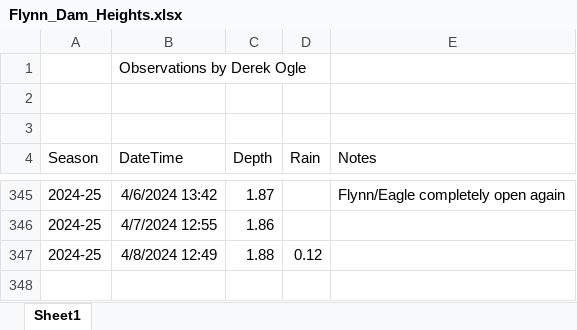
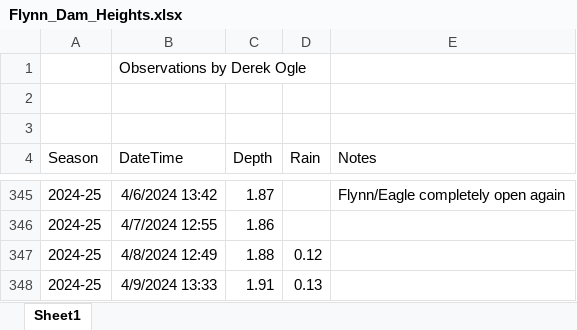
Before and after one commit to droglenc/droglenc.github.io, an Excel workbook: portfolio/posts/_data/Flynn_Dam_Heights.xlsx, sheet Sheet1, drawn as a sheet; only a part is shown, gaps mark what is left out; values as stored, in another font and other column widths than the file's, no borders; the diff names each change by its address in the sheet, - before the commit and + after, or states it on an @@ line.

```diff
--- a/portfolio/posts/_data/Flynn_Dam_Heights.xlsx (sheet Sheet1)
+++ b/portfolio/posts/_data/Flynn_Dam_Heights.xlsx (sheet Sheet1)
+row 348: 2024-25 | 4/9/2024 13:33 | 1.91 | 0.13
```
Also changed, not shown: 15 other files.
